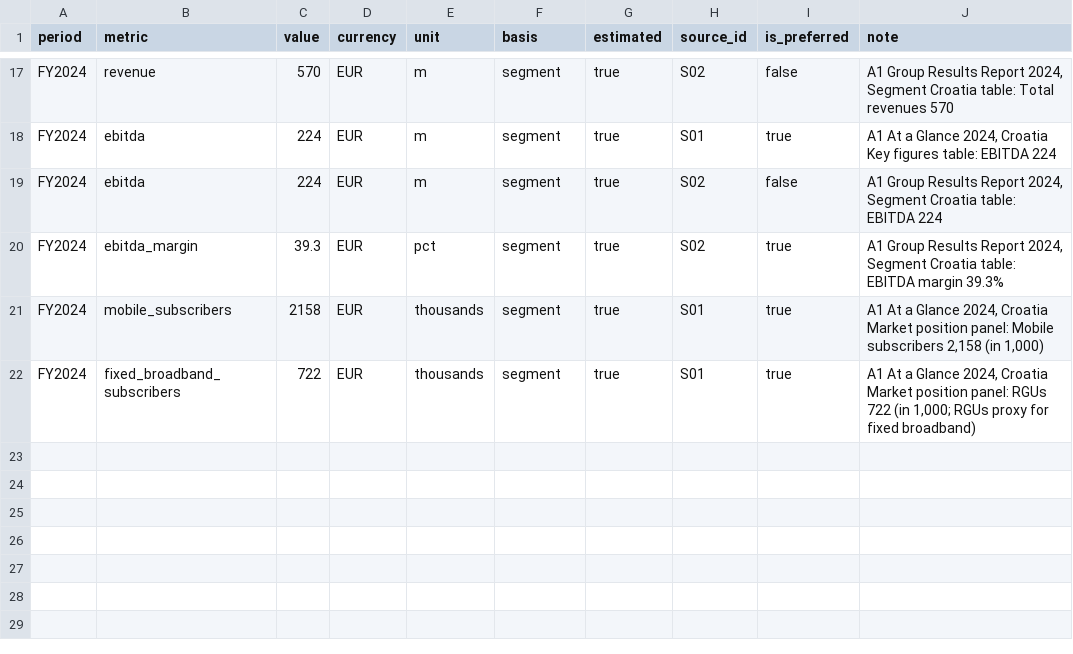
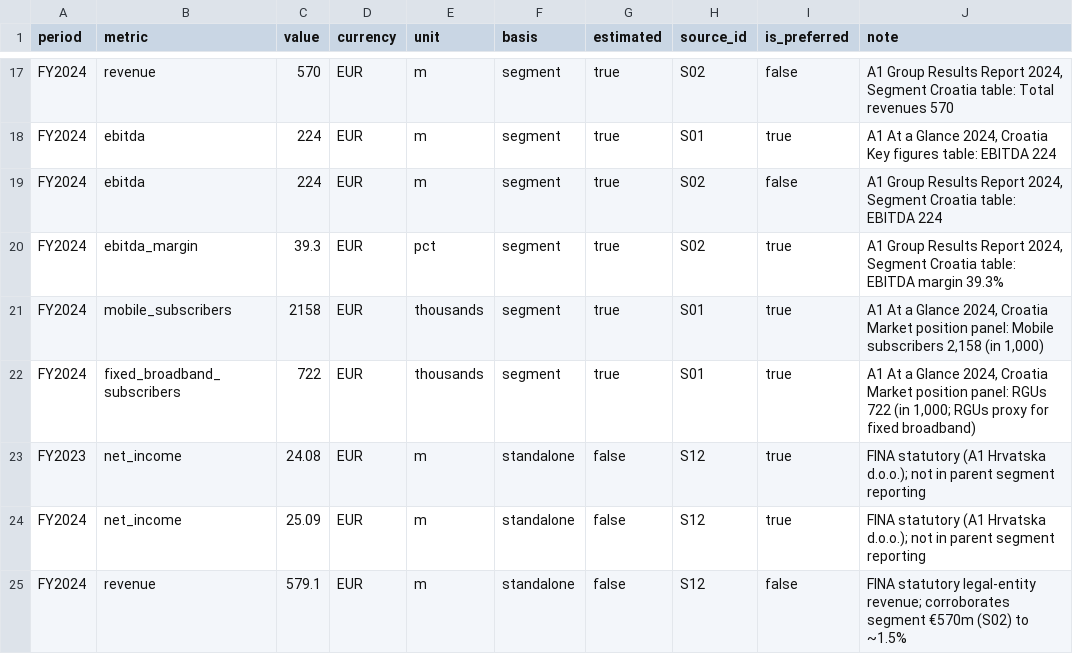
Before and after one commit to mrkrisification/claude, a CSV file: company-research/a1-croatia/data/financials.csv, drawn as a sheet; only a part is shown, gaps mark what is left out.

```diff
--- a/company-research/a1-croatia/data/financials.csv
+++ b/company-research/a1-croatia/data/financials.csv
@@ -22 +22,4 @@ FY2024,mobile_subscribers,2158,EUR,thousands,segment,true,S01,true,"A1 At a Glan
 FY2024,fixed_broadband_subscribers,722,EUR,thousands,segment,true,S01,true,"A1 At a Glance 2024, Croatia Market position panel: RGUs 722 (in 1,000; RGUs proxy for fixed broadband)"
+FY2023,net_income,24.08,EUR,m,standalone,false,S12,true,"FINA statutory (A1 Hrvatska d.o.o.); not in parent segment reporting"
+FY2024,net_income,25.09,EUR,m,standalone,false,S12,true,"FINA statutory (A1 Hrvatska d.o.o.); not in parent segment reporting"
+FY2024,revenue,579.1,EUR,m,standalone,false,S12,false,"FINA statutory legal-entity revenue; corroborates segment €570m (S02) to ~1.5%"
```
Also changed, not shown: company-research/_markets/croatia/data/market.csv, company-research/telemach-croatia/data/financials.csv, 5 other files.
